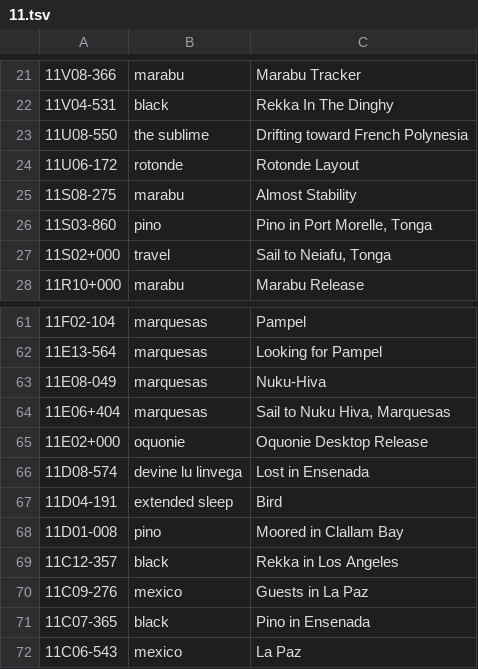
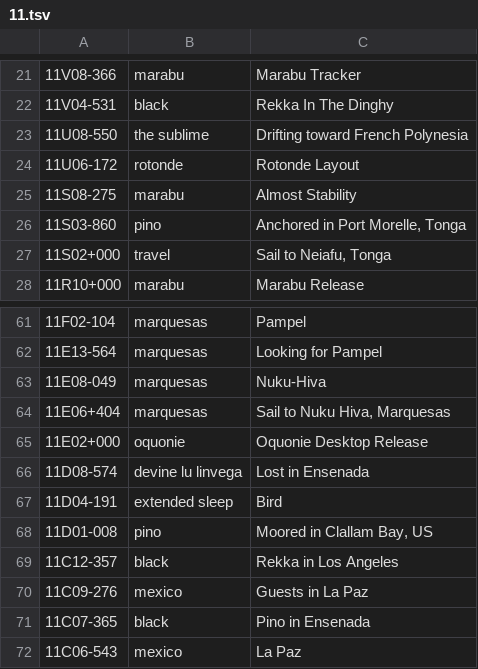
Before and after one commit to XXIIVV/oscean, a TSV file: src/diary/11.tsv, drawn as a sheet; only a part is shown, gaps mark what is left out.

```diff
--- a/src/diary/11.tsv
+++ b/src/diary/11.tsv
@@ -25,3 +25,3 @@
 11S08-275	marabu	Almost Stability
-11S03-860	pino	Pino in Port Morelle, Tonga
+11S03-860	pino	Anchored in Port Morelle, Tonga
 11S02+000	travel	Sail to Neiafu, Tonga
@@ -67,3 +67,3 @@
 11D04-191	extended sleep	Bird
-11D01-008	pino	Moored in Clallam Bay
+11D01-008	pino	Moored in Clallam Bay, US
 11C12-357	black	Rekka in Los Angeles
```
Also changed, not shown: src/diary/14.tsv, src/diary/17.tsv, 12 other files.
